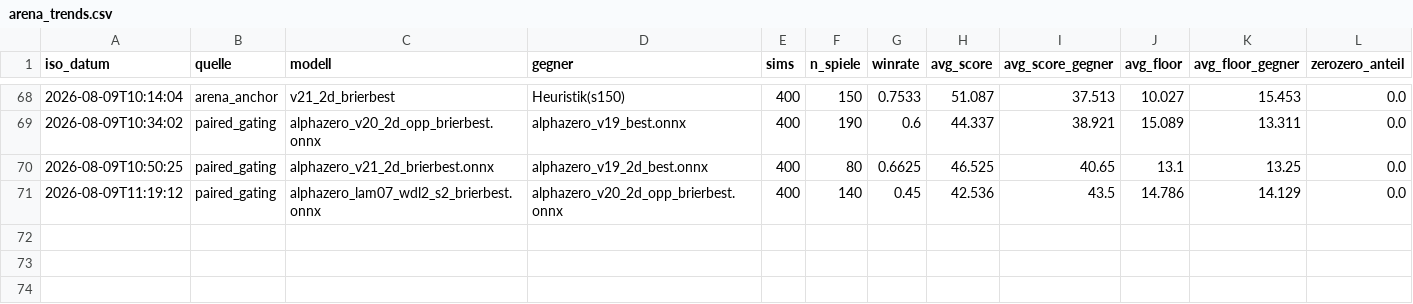
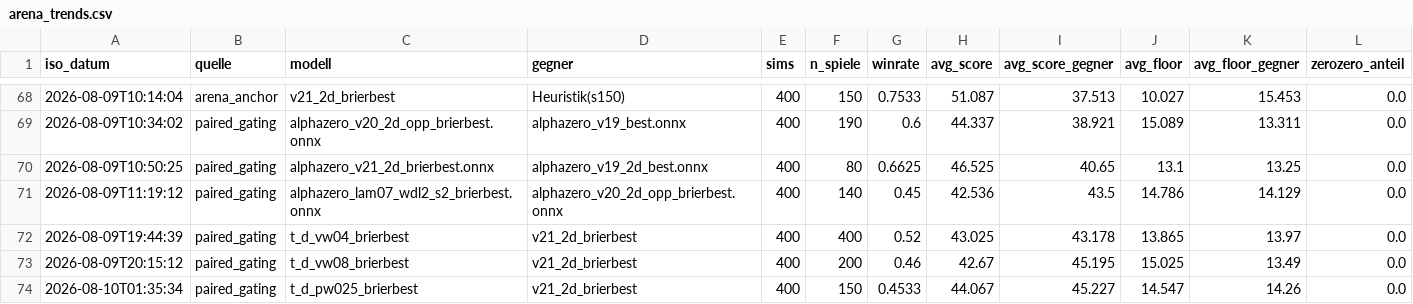
Before and after one commit to artfox1985/mosaic-AI, a CSV file: evaluations/arena_trends.csv, drawn as a sheet; only a part is shown, gaps mark what is left out; the diff names each change by its address in the sheet, - before the commit and + after, or states it on an @@ line.

Commit message:
Arena-Trends: drei liegengebliebene Gating-Zeilen nachgetragen
Reine Anhaenge aus den v21-Gating-Laeufen vom 09./10.08., die noch
unversioniert im Arbeitsverzeichnis standen. Getrennt vom heutigen
Injektions-Commit, damit dessen Diff nur die Injektion zeigt -- und
ueberhaupt committet, weil unversionierte Messprotokolle nach dem
dokumentierten OneDrive-Vorfall (Dateien verschwinden ohne Papierkorb)
ungeschuetzt sind.

```diff
--- a/evaluations/arena_trends.csv
+++ b/evaluations/arena_trends.csv
+row 72: 2026-08-09T19:44:39 | paired_gating | t_d_vw04_brierbest | v21_2d_brierbest | 400 | 400 | 0.52 | 43.025 | 43.178 | 13.865 | 13.97 | 0.0
+row 73: 2026-08-09T20:15:12 | paired_gating | t_d_vw08_brierbest | v21_2d_brierbest | 400 | 200 | 0.46 | 42.67 | 45.195 | 15.025 | 13.49 | 0.0
+row 74: 2026-08-10T01:35:34 | paired_gating | t_d_pw025_brierbest | v21_2d_brierbest | 400 | 150 | 0.4533 | 44.067 | 45.227 | 14.547 | 14.26 | 0.0
```
